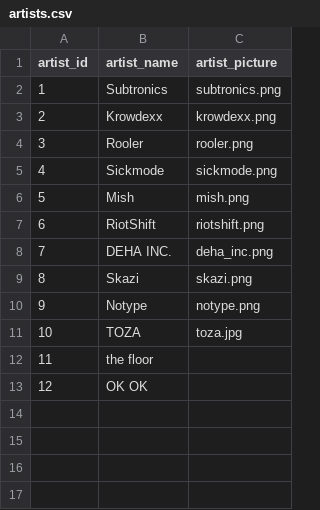
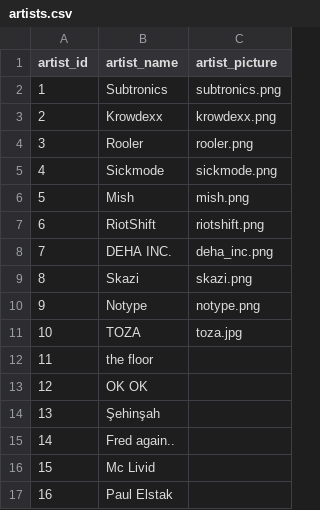
Before and after one commit to neritinc/DOOMSHOP-music, a CSV file: server/database/csv/artists.csv, drawn as a sheet; the diff names each change by its address in the sheet, - before the commit and + after, or states it on an @@ line.

```diff
--- a/server/database/csv/artists.csv
+++ b/server/database/csv/artists.csv
+row 14: 13 | Şehinşah
+row 15: 14 | Fred again..
+row 16: 15 | Mc Livid
+row 17: 16 | Paul Elstak
```
Also changed, not shown: server/database/csv/track_previews.csv, server/database/csv/tracks.csv, 50 other files.
